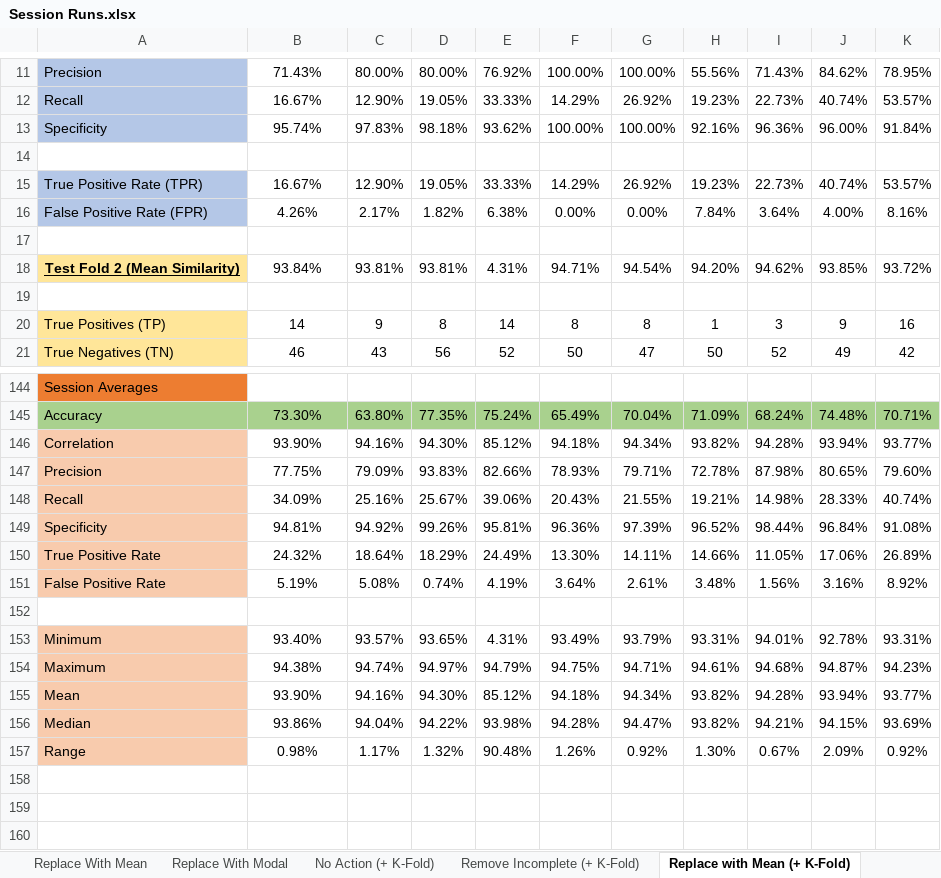
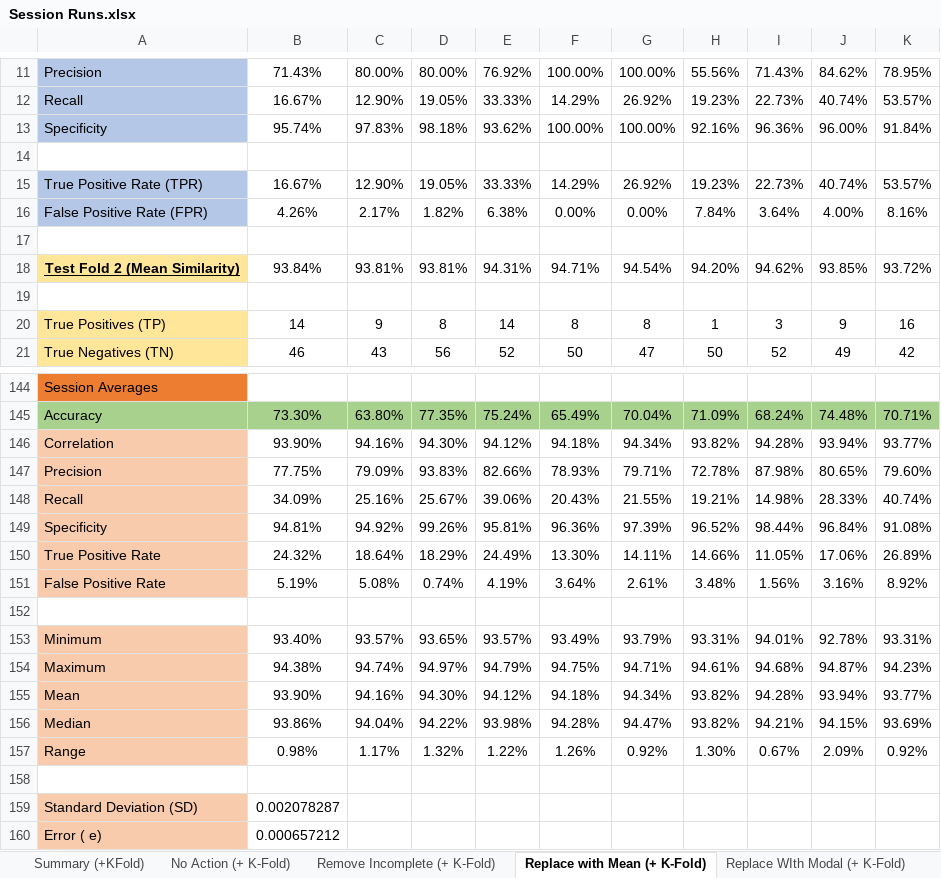
Before and after one commit to ColinWilcox1967/PhD-DataSetAnalysis-Diabetes, an Excel workbook: Session Runs.xlsx, sheet Replace with Mean (+ K-Fold), drawn as a sheet; only a part is shown, gaps mark what is left out; values as stored, in another font and other column widths than the file's, no borders; the diff names each change by its address in the sheet, - before the commit and + after, or states it on an @@ line.

Commit message:
add error and sd to sheet

```diff
--- a/Session Runs.xlsx (sheet Replace with Mean (+ K-Fold))
+++ b/Session Runs.xlsx (sheet Replace with Mean (+ K-Fold))
-sheet tab: Replace With Mean
-sheet tab: Replace With Modal
-E18: 4.31%
+E18: 94.31%
-E146: 85.12%
+E146: 94.12%
-E153: 4.31%
+E153: 93.57%
-E155: 85.12%
+E155: 94.12%
-E157: 90.48%
+E157: 1.22%
+row 158: (empty)
+row 159: Standard Deviation (SD) | 0.002078287
+row 160: Error ( e) | 0.000657212
```
Also changed, not shown: sheet Remove Incomplete (+ K-Fold), sheet No Action (+ K-Fold), sheet Replace WIth Modal (+ K-Fold), other sheet tabs, charts or pictures.
